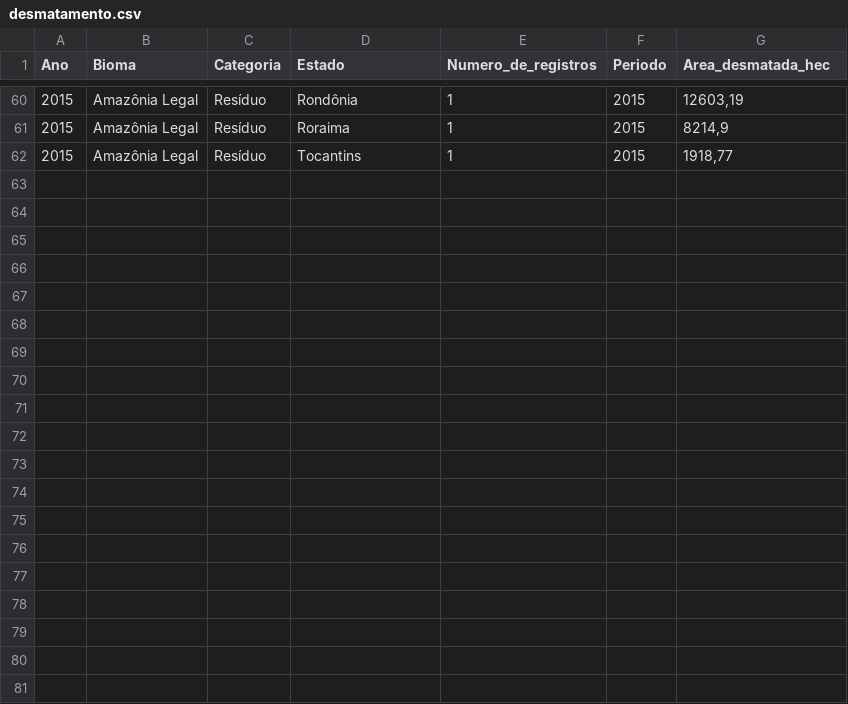
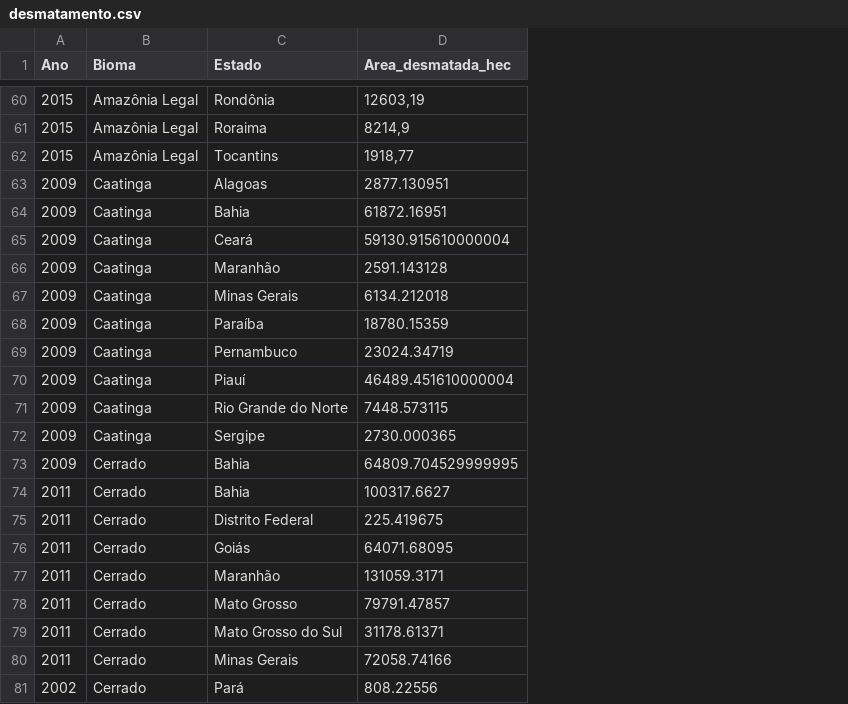
Before and after one commit to TiagoTozo/TP2-IBD, a CSV file: DataSets/desmatamento.csv, drawn as a sheet; only a part is shown, gaps mark what is left out; removed rows and columns are numbered as before the commit, all else as after; the diff covers the shown part only; the diff names each change by its address in the sheet, - before the commit and + after, or states it on an @@ line.

Commit message:
Entidade dos biomas

```diff
--- a/DataSets/desmatamento.csv
+++ b/DataSets/desmatamento.csv
-column C (Categoria), rows 60-62: all Resíduo
-column E (Numero_de_registros), rows 60-62: all 1
-column F (Periodo), rows 60-62: all 2015
+row 63: 2009 | Caatinga | Alagoas | 2877.130951
+row 64: 2009 | Caatinga | Bahia | 61872.16951
+row 65: 2009 | Caatinga | Ceará | 59130.915610000004
+row 66: 2009 | Caatinga | Maranhão | 2591.143128
+row 67: 2009 | Caatinga | Minas Gerais | 6134.212018
+row 68: 2009 | Caatinga | Paraíba | 18780.15359
+row 69: 2009 | Caatinga | Pernambuco | 23024.34719
+row 70: 2009 | Caatinga | Piauí | 46489.451610000004
+row 71: 2009 | Caatinga | Rio Grande do Norte | 7448.573115
+row 72: 2009 | Caatinga | Sergipe | 2730.000365
+row 73: 2009 | Cerrado | Bahia | 64809.704529999995
+row 74: 2011 | Cerrado | Bahia | 100317.6627
+row 75: 2011 | Cerrado | Distrito Federal | 225.419675
+row 76: 2011 | Cerrado | Goiás | 64071.68095
+row 77: 2011 | Cerrado | Maranhão | 131059.3171
+row 78: 2011 | Cerrado | Mato Grosso | 79791.47857
+row 79: 2011 | Cerrado | Mato Grosso do Sul | 31178.61371
+row 80: 2011 | Cerrado | Minas Gerais | 72058.74166
+row 81: 2002 | Cerrado | Pará | 808.22556
```
Also changed, not shown: 21 added rows elsewhere in this file.
